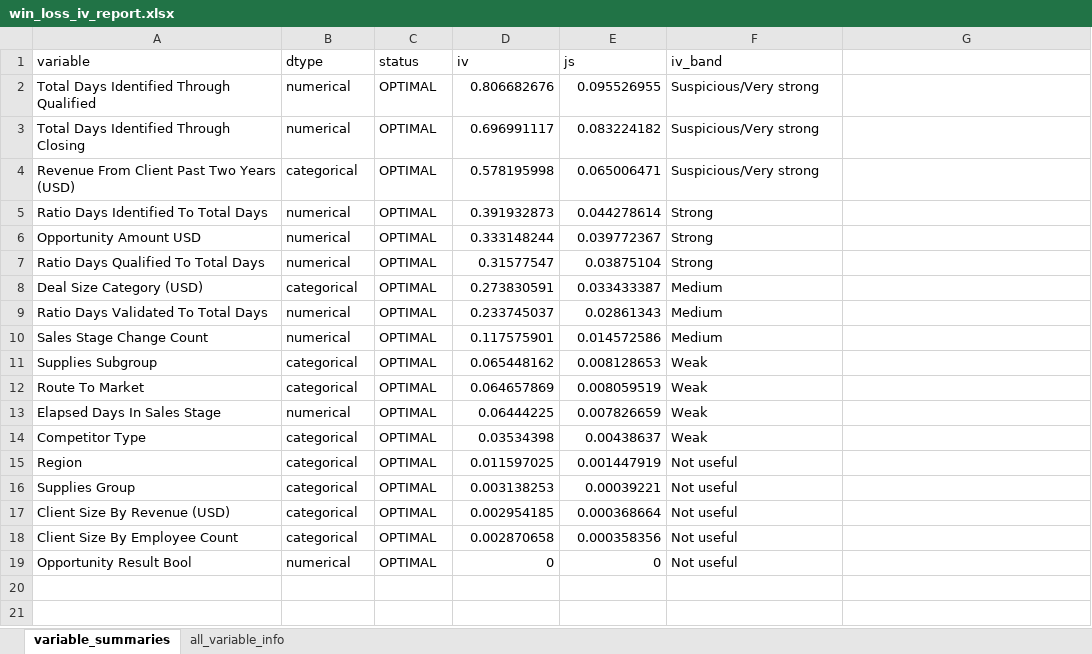
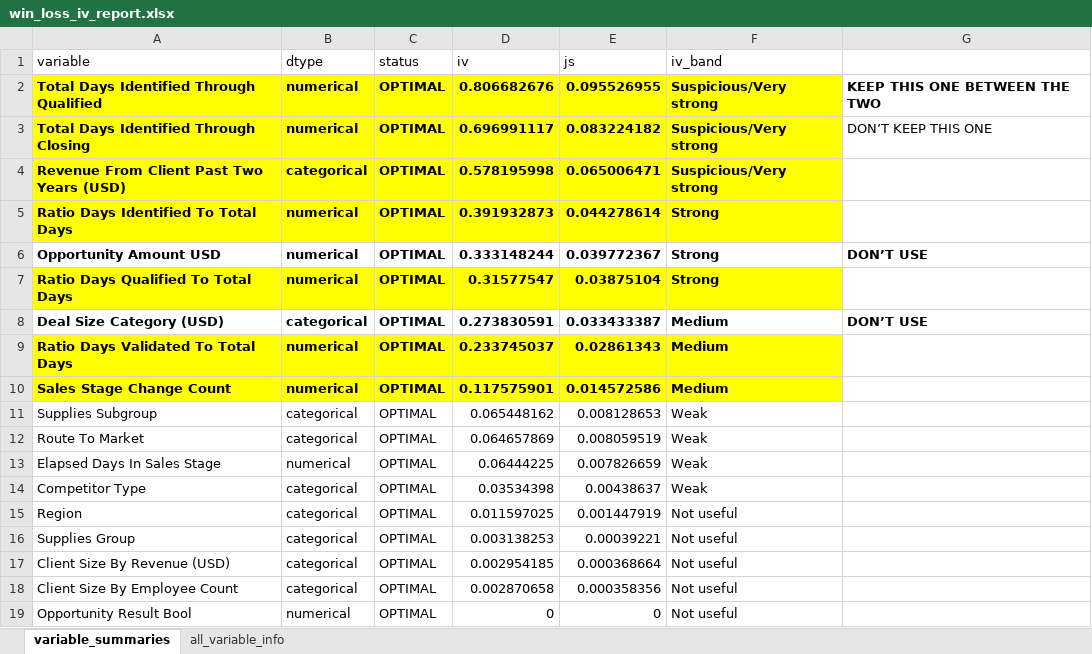
Before and after one commit to mrbungie/mib_cars_analysis, an Excel workbook: data/bivariate_info/win_loss_iv_report.xlsx, sheet variable_summaries, drawn as a sheet; values as stored, in another font and other column widths than the file's, no borders; the diff names each change by its address in the sheet, - before the commit and + after, or states it on an @@ line.

```diff
--- a/data/bivariate_info/win_loss_iv_report.xlsx (sheet variable_summaries)
+++ b/data/bivariate_info/win_loss_iv_report.xlsx (sheet variable_summaries)
-A2:F5 fill: none
+A2:F5 fill: #FFFF00
-A2:F10 bold: off
+A2:F10 bold: on
-G2: (empty)
+G2: KEEP THIS ONE BETWEEN THE TWO
-G3: (empty)
+G3: DON’T KEEP THIS ONE
-G6: (empty)
+G6: DON’T USE
-A7:F7 fill: none
+A7:F7 fill: #FFFF00
-G8: (empty)
+G8: DON’T USE
-A9:F10 fill: none
+A9:F10 fill: #FFFF00
```
Also changed, not shown: sheet all_variable_info, hidden cells, charts or pictures, data/bivariate_info/amount_optbinning_report.xlsx, 14 other files.
